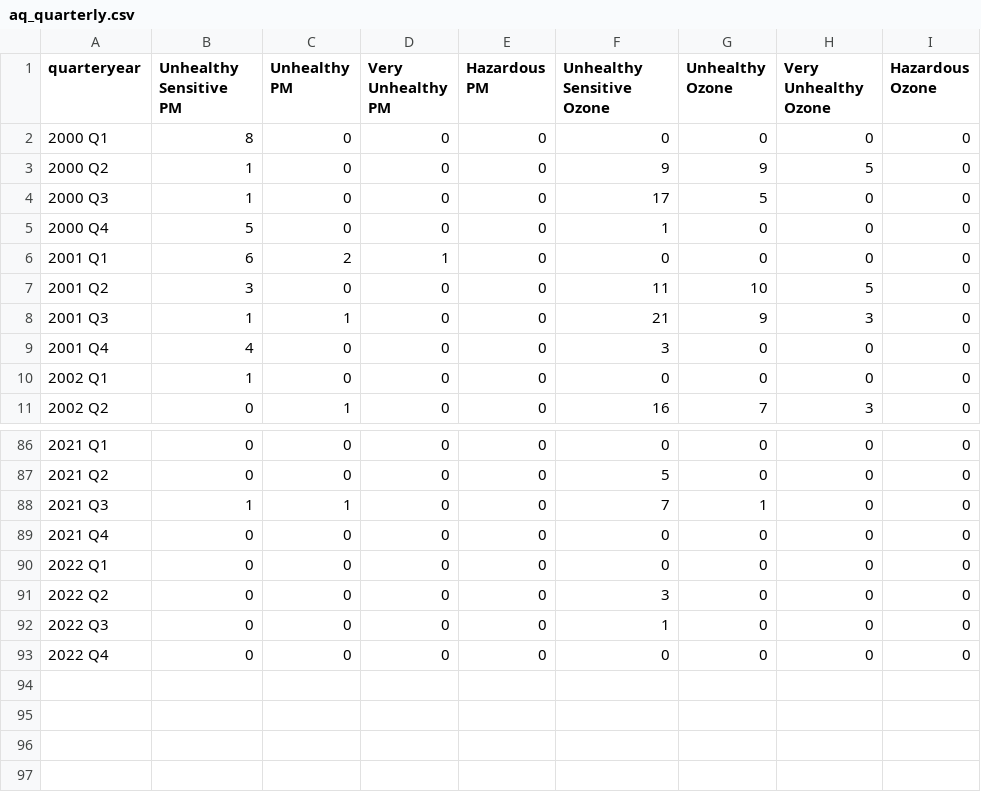
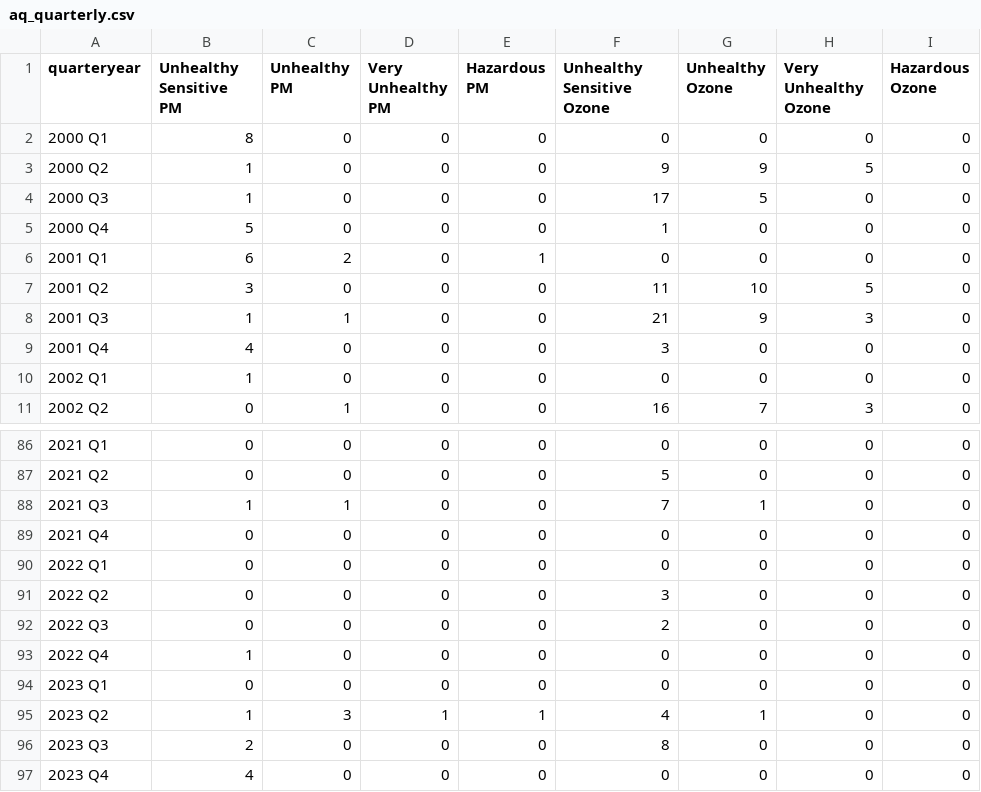
Before and after one commit to dvrpc/TrackingProgress, a CSV file: data/aq_quarterly.csv, drawn as a sheet; only a part is shown, gaps mark what is left out.

Commit message:
air quality data updates

```diff
--- a/data/aq_quarterly.csv
+++ b/data/aq_quarterly.csv
@@ -5,3 +5,3 @@
 "2000 Q4",5,0,0,0,1,0,0,0
-"2001 Q1",6,2,1,0,0,0,0,0
+"2001 Q1",6,2,0,1,0,0,0,0
 "2001 Q2",3,0,0,0,11,10,5,0
@@ -91,3 +91,7 @@
 "2022 Q2",0,0,0,0,3,0,0,0
-"2022 Q3",0,0,0,0,1,0,0,0
-"2022 Q4",0,0,0,0,0,0,0,0
+"2022 Q3",0,0,0,0,2,0,0,0
+"2022 Q4",1,0,0,0,0,0,0,0
+"2023 Q1",0,0,0,0,0,0,0,0
+"2023 Q2",1,3,1,1,4,1,0,0
+"2023 Q3",2,0,0,0,8,0,0,0
+"2023 Q4",4,0,0,0,0,0,0,0
```
Also changed, not shown: data/aq_yearly.csv.
